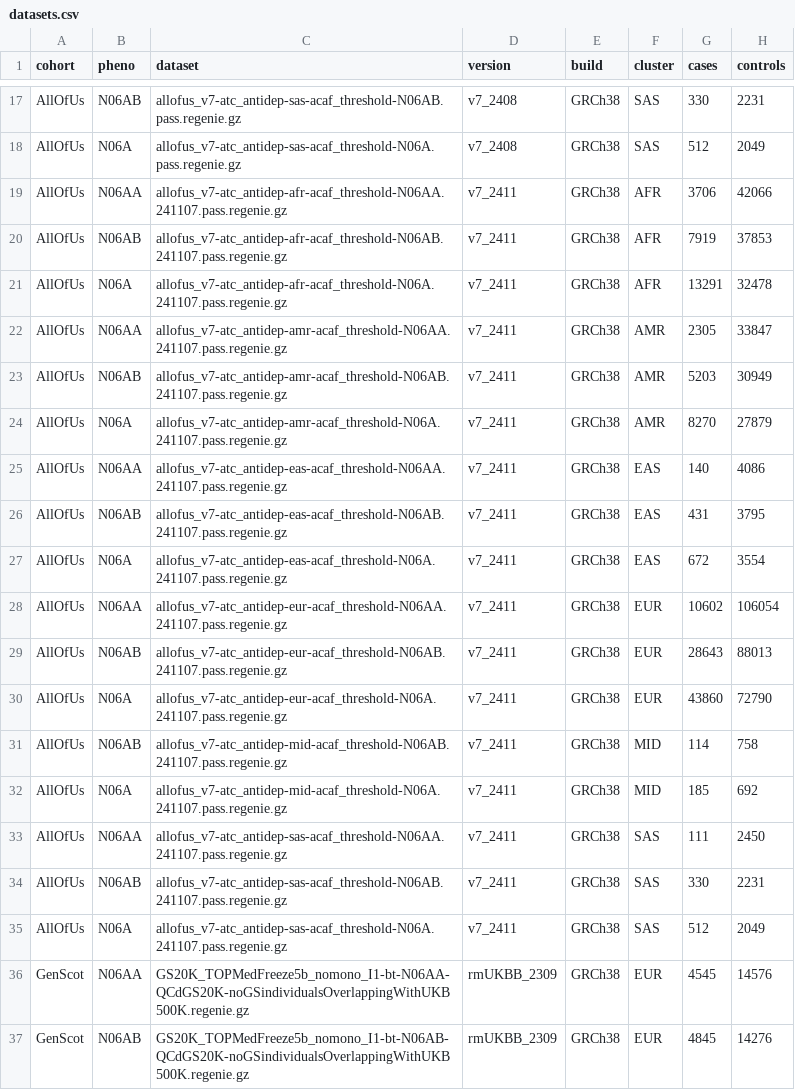
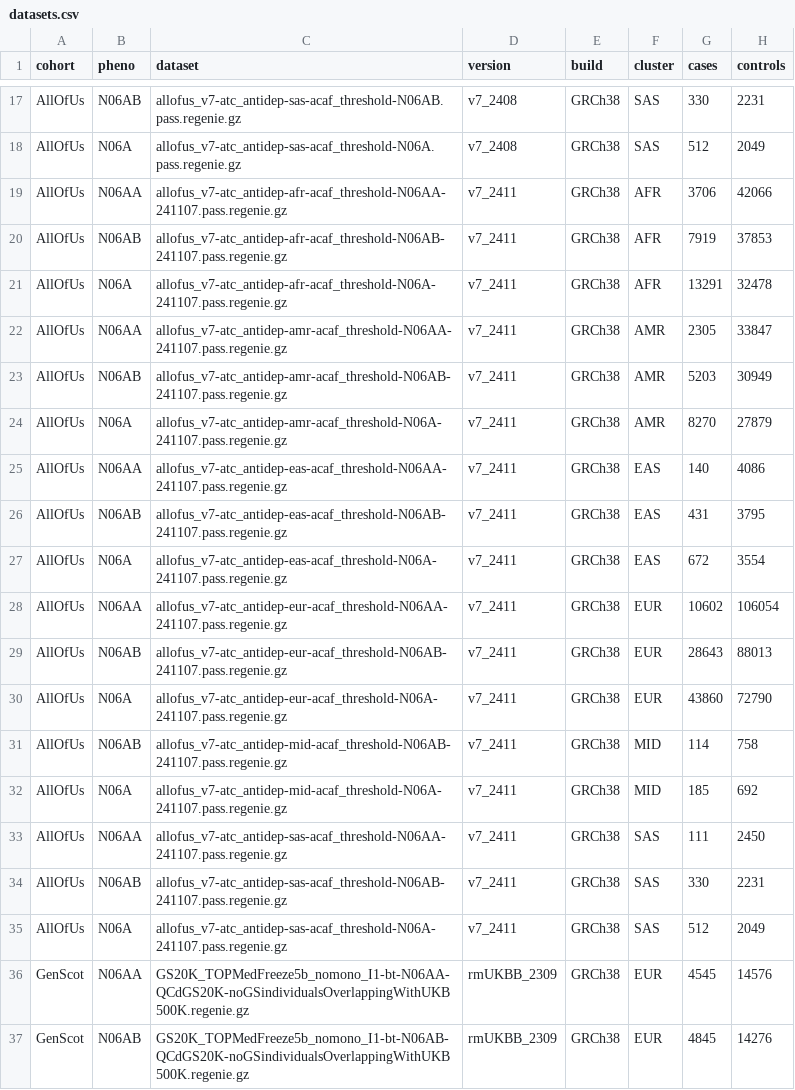
Before and after one commit to ccbs-stradl/antidep-gwas, a CSV file: datasets.csv, drawn as a sheet; only a part is shown, gaps mark what is left out.

```diff
--- a/datasets.csv
+++ b/datasets.csv
@@ -18,19 +18,19 @@ AllOfUs,N06AB,allofus_v7-atc_antidep-sas-acaf_threshold-N06AB.pass.regenie.gz,v7
 AllOfUs,N06A,allofus_v7-atc_antidep-sas-acaf_threshold-N06A.pass.regenie.gz,v7_2408,GRCh38,SAS,512,2049
-AllOfUs,N06AA,allofus_v7-atc_antidep-afr-acaf_threshold-N06AA.241107.pass.regenie.gz,v7_2411,GRCh38,AFR,3706,42066
-AllOfUs,N06AB,allofus_v7-atc_antidep-afr-acaf_threshold-N06AB.241107.pass.regenie.gz,v7_2411,GRCh38,AFR,7919,37853
-AllOfUs,N06A,allofus_v7-atc_antidep-afr-acaf_threshold-N06A.241107.pass.regenie.gz,v7_2411,GRCh38,AFR,13291,32478
-AllOfUs,N06AA,allofus_v7-atc_antidep-amr-acaf_threshold-N06AA.241107.pass.regenie.gz,v7_2411,GRCh38,AMR,2305,33847
-AllOfUs,N06AB,allofus_v7-atc_antidep-amr-acaf_threshold-N06AB.241107.pass.regenie.gz,v7_2411,GRCh38,AMR,5203,30949
-AllOfUs,N06A,allofus_v7-atc_antidep-amr-acaf_threshold-N06A.241107.pass.regenie.gz,v7_2411,GRCh38,AMR,8270,27879
-AllOfUs,N06AA,allofus_v7-atc_antidep-eas-acaf_threshold-N06AA.241107.pass.regenie.gz,v7_2411,GRCh38,EAS,140,4086
-AllOfUs,N06AB,allofus_v7-atc_antidep-eas-acaf_threshold-N06AB.241107.pass.regenie.gz,v7_2411,GRCh38,EAS,431,3795
-AllOfUs,N06A,allofus_v7-atc_antidep-eas-acaf_threshold-N06A.241107.pass.regenie.gz,v7_2411,GRCh38,EAS,672,3554
-AllOfUs,N06AA,allofus_v7-atc_antidep-eur-acaf_threshold-N06AA.241107.pass.regenie.gz,v7_2411,GRCh38,EUR,10602,106054
-AllOfUs,N06AB,allofus_v7-atc_antidep-eur-acaf_threshold-N06AB.241107.pass.regenie.gz,v7_2411,GRCh38,EUR,28643,88013
-AllOfUs,N06A,allofus_v7-atc_antidep-eur-acaf_threshold-N06A.241107.pass.regenie.gz,v7_2411,GRCh38,EUR,43860,72790
-AllOfUs,N06AB,allofus_v7-atc_antidep-mid-acaf_threshold-N06AB.241107.pass.regenie.gz,v7_2411,GRCh38,MID,114,758
-AllOfUs,N06A,allofus_v7-atc_antidep-mid-acaf_threshold-N06A.241107.pass.regenie.gz,v7_2411,GRCh38,MID,185,692
-AllOfUs,N06AA,allofus_v7-atc_antidep-sas-acaf_threshold-N06AA.241107.pass.regenie.gz,v7_2411,GRCh38,SAS,111,2450
-AllOfUs,N06AB,allofus_v7-atc_antidep-sas-acaf_threshold-N06AB.241107.pass.regenie.gz,v7_2411,GRCh38,SAS,330,2231
-AllOfUs,N06A,allofus_v7-atc_antidep-sas-acaf_threshold-N06A.241107.pass.regenie.gz,v7_2411,GRCh38,SAS,512,2049
+AllOfUs,N06AA,allofus_v7-atc_antidep-afr-acaf_threshold-N06AA-241107.pass.regenie.gz,v7_2411,GRCh38,AFR,3706,42066
+AllOfUs,N06AB,allofus_v7-atc_antidep-afr-acaf_threshold-N06AB-241107.pass.regenie.gz,v7_2411,GRCh38,AFR,7919,37853
+AllOfUs,N06A,allofus_v7-atc_antidep-afr-acaf_threshold-N06A-241107.pass.regenie.gz,v7_2411,GRCh38,AFR,13291,32478
+AllOfUs,N06AA,allofus_v7-atc_antidep-amr-acaf_threshold-N06AA-241107.pass.regenie.gz,v7_2411,GRCh38,AMR,2305,33847
+AllOfUs,N06AB,allofus_v7-atc_antidep-amr-acaf_threshold-N06AB-241107.pass.regenie.gz,v7_2411,GRCh38,AMR,5203,30949
+AllOfUs,N06A,allofus_v7-atc_antidep-amr-acaf_threshold-N06A-241107.pass.regenie.gz,v7_2411,GRCh38,AMR,8270,27879
+AllOfUs,N06AA,allofus_v7-atc_antidep-eas-acaf_threshold-N06AA-241107.pass.regenie.gz,v7_2411,GRCh38,EAS,140,4086
+AllOfUs,N06AB,allofus_v7-atc_antidep-eas-acaf_threshold-N06AB-241107.pass.regenie.gz,v7_2411,GRCh38,EAS,431,3795
+AllOfUs,N06A,allofus_v7-atc_antidep-eas-acaf_threshold-N06A-241107.pass.regenie.gz,v7_2411,GRCh38,EAS,672,3554
+AllOfUs,N06AA,allofus_v7-atc_antidep-eur-acaf_threshold-N06AA-241107.pass.regenie.gz,v7_2411,GRCh38,EUR,10602,106054
+AllOfUs,N06AB,allofus_v7-atc_antidep-eur-acaf_threshold-N06AB-241107.pass.regenie.gz,v7_2411,GRCh38,EUR,28643,88013
+AllOfUs,N06A,allofus_v7-atc_antidep-eur-acaf_threshold-N06A-241107.pass.regenie.gz,v7_2411,GRCh38,EUR,43860,72790
+AllOfUs,N06AB,allofus_v7-atc_antidep-mid-acaf_threshold-N06AB-241107.pass.regenie.gz,v7_2411,GRCh38,MID,114,758
+AllOfUs,N06A,allofus_v7-atc_antidep-mid-acaf_threshold-N06A-241107.pass.regenie.gz,v7_2411,GRCh38,MID,185,692
+AllOfUs,N06AA,allofus_v7-atc_antidep-sas-acaf_threshold-N06AA-241107.pass.regenie.gz,v7_2411,GRCh38,SAS,111,2450
+AllOfUs,N06AB,allofus_v7-atc_antidep-sas-acaf_threshold-N06AB-241107.pass.regenie.gz,v7_2411,GRCh38,SAS,330,2231
+AllOfUs,N06A,allofus_v7-atc_antidep-sas-acaf_threshold-N06A-241107.pass.regenie.gz,v7_2411,GRCh38,SAS,512,2049
 GenScot,N06AA,GS20K_TOPMedFreeze5b_nomono_I1-bt-N06AA-QCdGS20K-noGSindividualsOverlappingWithUKB500K.regenie.gz,rmUKBB_2309,GRCh38,EUR,4545,14576
```
Also changed, not shown: 1 other file.
